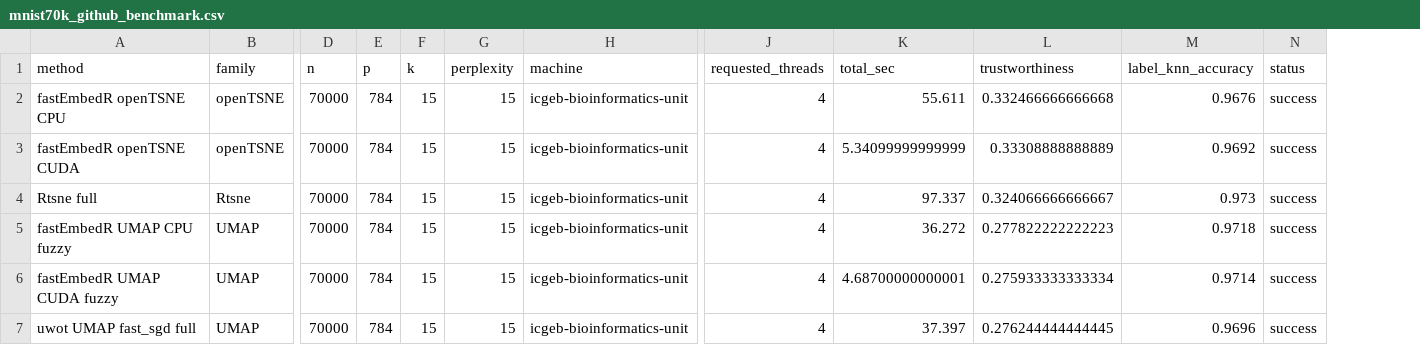
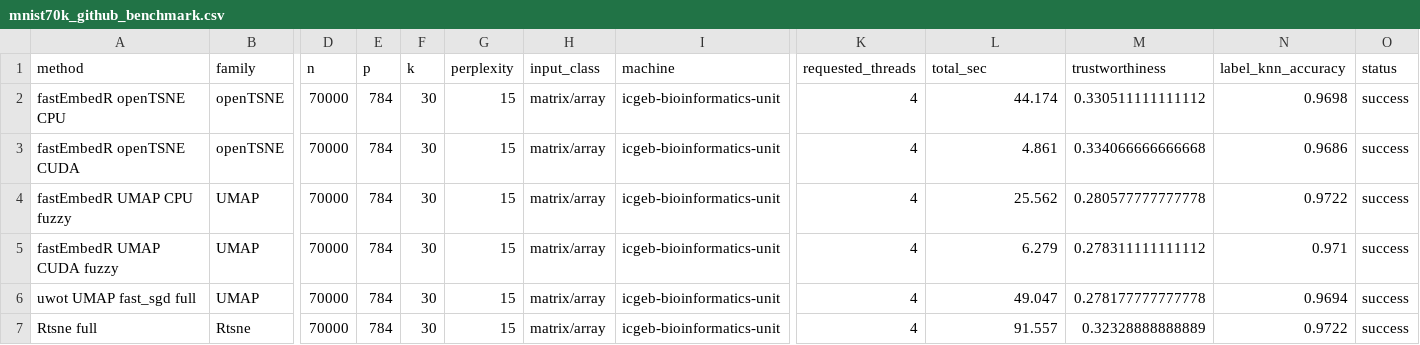
Before and after one commit to tkcaccia/fastEmbedR, a CSV file: docs/assets/mnist70k_cuda_codex_20260621_4threads/mnist70k_github_benchmark.csv, drawn as a sheet; only a part is shown, gaps mark what is left out; removed rows and columns are numbered as before the commit, all else as after; rows hold the shown columns only; the diff names each change by its address in the sheet, - before the commit and + after, or states it on an @@ line.

Commit message:
Update MNIST benchmark example outputs

```diff
--- a/docs/assets/mnist70k_cuda_codex_20260621_4threads/mnist70k_github_benchmark.csv
+++ b/docs/assets/mnist70k_cuda_codex_20260621_4threads/mnist70k_github_benchmark.csv
+column H (input_class), rows 2-6: all matrix/array
-F2:F3 (k): 15
+F2:F3 (k): 30
-L2 (total_sec): 55.611
+L2 (total_sec): 44.174
-M2 (trustworthiness): 0.332466666666668
+M2 (trustworthiness): 0.330511111111112
-N2 (label_knn_accuracy): 0.9676
+N2 (label_knn_accuracy): 0.9698
-L3 (total_sec): 5.34099999999999
+L3 (total_sec): 4.861
-M3 (trustworthiness): 0.33308888888889
+M3 (trustworthiness): 0.334066666666668
-N3 (label_knn_accuracy): 0.9692
+N3 (label_knn_accuracy): 0.9686
-row 4: Rtsne full | Rtsne | 70000 | 784 | 15 | 15 | icgeb-bioinformatics-unit | 4 | 97.337 | 0.324066666666667 | 0.973 | success
-F4:F6 (k): 15
+F4:F6 (k): 30
-L4 (total_sec): 36.272
+L4 (total_sec): 25.562
-M4 (trustworthiness): 0.277822222222223
+M4 (trustworthiness): 0.280577777777778
-N4 (label_knn_accuracy): 0.9718
+N4 (label_knn_accuracy): 0.9722
-L5 (total_sec): 4.68700000000001
+L5 (total_sec): 6.279
-M5 (trustworthiness): 0.275933333333334
+M5 (trustworthiness): 0.278311111111112
-N5 (label_knn_accuracy): 0.9714
+N5 (label_knn_accuracy): 0.971
-L6 (total_sec): 37.397
+L6 (total_sec): 49.047
-M6 (trustworthiness): 0.276244444444445
+M6 (trustworthiness): 0.278177777777778
-N6 (label_knn_accuracy): 0.9696
+N6 (label_knn_accuracy): 0.9694
+row 7: Rtsne full | Rtsne | 70000 | 784 | 30 | 15 | matrix/array | icgeb-bioinformatics-unit | 4 | 91.557 | 0.32328888888889 | 0.9722 | success
```
Also changed, not shown: docs/assets/mnist70k_cuda_codex_20260621_4threads/machine-specs.csv, 7 other files.
